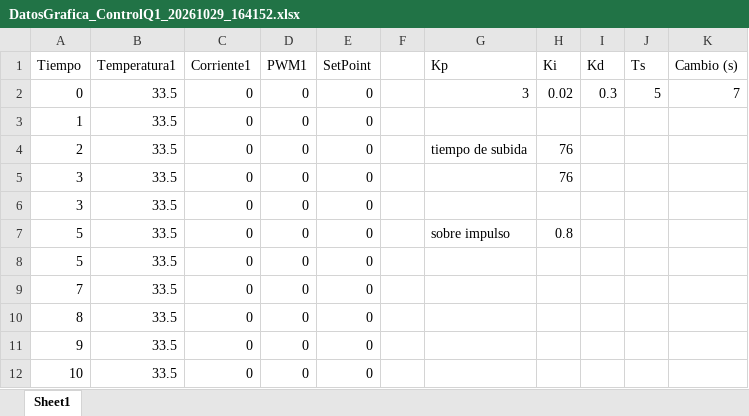
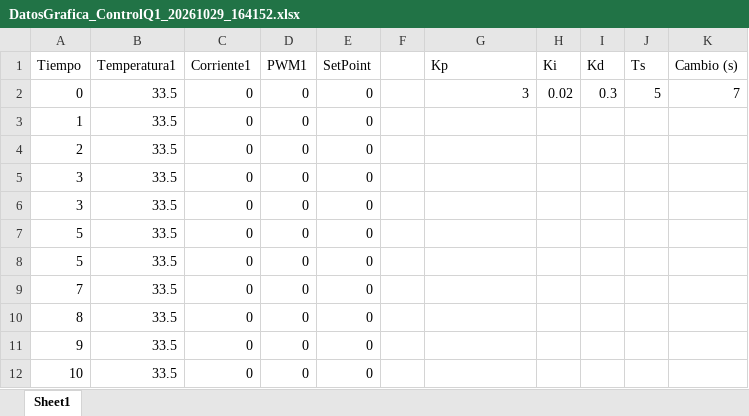
Before and after one commit to cesar191/ModelosBJT, an Excel workbook: dataControl/DatosGrafica_ControlQ1_20261029_164152.xlsx, sheet Sheet1, drawn as a sheet; only a part is shown; values as stored, in another font and other column widths than the file's, no borders; charts and pictures not drawn; removed rows and columns are numbered as before the commit, all else as after; the diff names each change by its address in the sheet, - before the commit and + after, or states it on an @@ line.

```diff
--- a/dataControl/DatosGrafica_ControlQ1_20261029_164152.xlsx (sheet Sheet1)
+++ b/dataControl/DatosGrafica_ControlQ1_20261029_164152.xlsx (sheet Sheet1)
-G4 (Kp): tiempo de subida
+G4 (Kp): (empty)
-H4 (Ki): 76
+H4 (Ki): (empty)
-row 5: 3 | 33.5 | 0 | 0 | 0 |  |  | 76
+row 6: 3 | 33.5 | 0 | 0 | 0
-G7 (Kp): sobre impulso
+G7 (Kp): (empty)
-H7 (Ki): 0.8
+H7 (Ki): (empty)
```
Also changed, not shown: AnalisisDatos/Control/AnalisisControl_DatosGrafica_ControlQ1Q2_20261029_170755.xlsx, AnalisisDatos/Control/AnalisisControl_DatosGrafica_ControlQ1_20261029_164152.xlsx, 41 other files.
